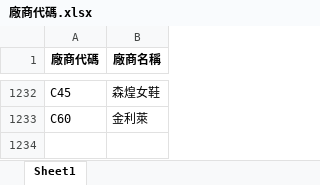
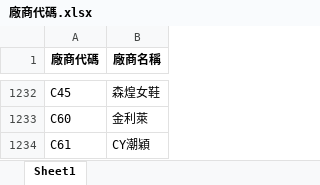
Before and after one commit to WAWAPIG0303/an-ag-jb-purchase-system, an Excel workbook: data/JB/廠商代碼.xlsx, sheet Sheet1, drawn as a sheet; only a part is shown, gaps mark what is left out; values as stored, in another font and other column widths than the file's, no borders; the diff names each change by its address in the sheet, - before the commit and + after, or states it on an @@ line.

Commit message:
更新 JB 廠商代碼

```diff
--- a/data/JB/廠商代碼.xlsx (sheet Sheet1)
+++ b/data/JB/廠商代碼.xlsx (sheet Sheet1)
+row 1234: C61 | CY潮穎
```
